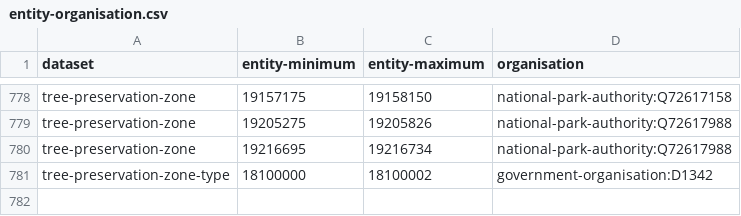
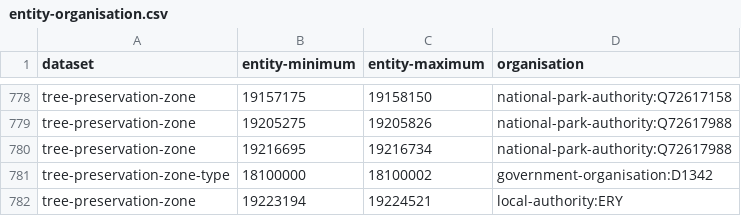
Before and after one commit to digital-land/config, a CSV file: pipeline/tree-preservation-order/entity-organisation.csv, drawn as a sheet; only a part is shown, gaps mark what is left out; the diff names each change by its address in the sheet, - before the commit and + after, or states it on an @@ line.

Commit message:
add tree-preservation-zone local-authority:ERY Ben-Hodgkiss

```diff
--- a/pipeline/tree-preservation-order/entity-organisation.csv
+++ b/pipeline/tree-preservation-order/entity-organisation.csv
+row 782: tree-preservation-zone | 19223194 | 19224521 | local-authority:ERY
```
Also changed, not shown: 2 other files.
